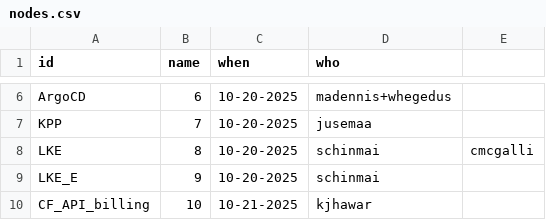
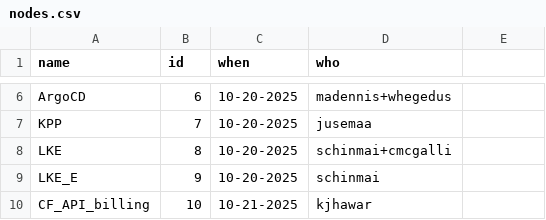
Before and after one commit to rsalz-personal/deps, a CSV file: mg/nodes.csv, drawn as a sheet; only a part is shown, gaps mark what is left out; the diff names each change by its address in the sheet, - before the commit and + after, or states it on an @@ line.

```diff
--- a/mg/nodes.csv
+++ b/mg/nodes.csv
-A1: id
+A1: name
-B1: name
+B1: id
-D8 (who): schinmai
+D8 (who): schinmai+cmcgalli
-E8: cmcgalli
+E8: (empty)
```
Also changed, not shown: compdeps.csv, merged-compdeps.csv, 5 other files.
